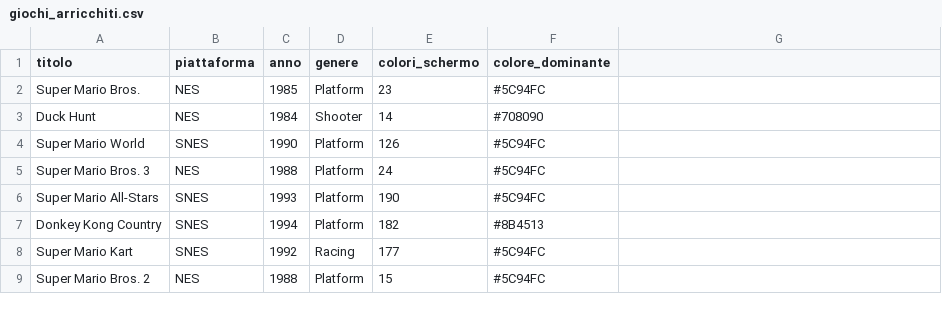
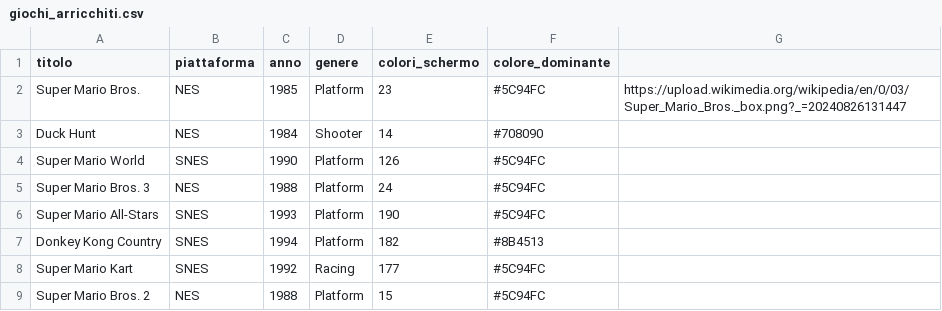
Before and after one commit to davidesanturro13/progetto-esame-data, a CSV file: giochi_arricchiti.csv, drawn as a sheet; only a part is shown.

Commit message:
Update giochi_arricchiti.csv

```diff
--- a/giochi_arricchiti.csv
+++ b/giochi_arricchiti.csv
@@ -1,3 +1,3 @@
 titolo,piattaforma,anno,genere,colori_schermo,colore_dominante
-Super Mario Bros.,NES,1985,Platform,23,#5C94FC
+Super Mario Bros.,NES,1985,Platform,23,#5C94FC,https://upload.wikimedia.org/wikipedia/en/0/03/Super_Mario_Bros._box.png?_=20240826131447
 Duck Hunt,NES,1984,Shooter,14,#708090
```
